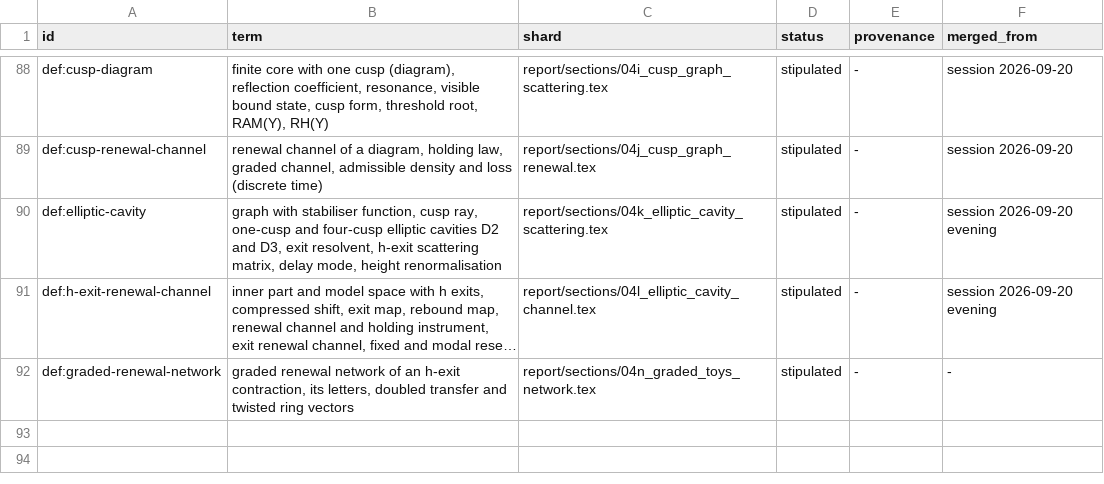
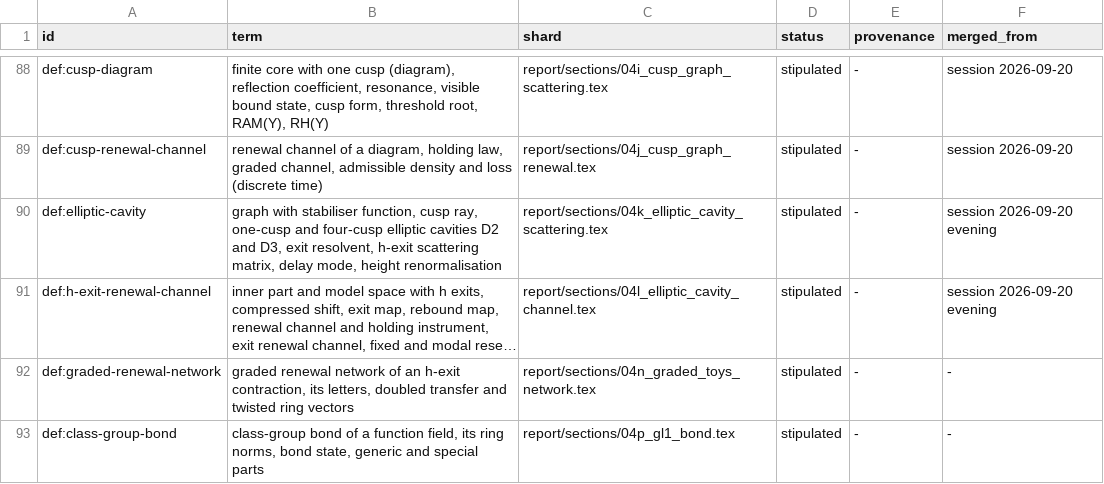
Before and after one commit to tobiasosborne/riemann-channel, a TSV file: db/definitions.tsv, drawn as a sheet; only a part is shown, gaps mark what is left out; long unchanged cells end in …; the diff names each change by its address in the sheet, - before the commit and + after, or states it on an @@ line.

```diff
--- a/db/definitions.tsv
+++ b/db/definitions.tsv
+row 93: def:class-group-bond | class-group bond of a function field, its ring norms, bond state, generic and special parts | report/sections/04p_gl1_bond.tex | stipulated | - | -
```
Also changed, not shown: db/claims.tsv, db/notation.tsv, 16 other files.
